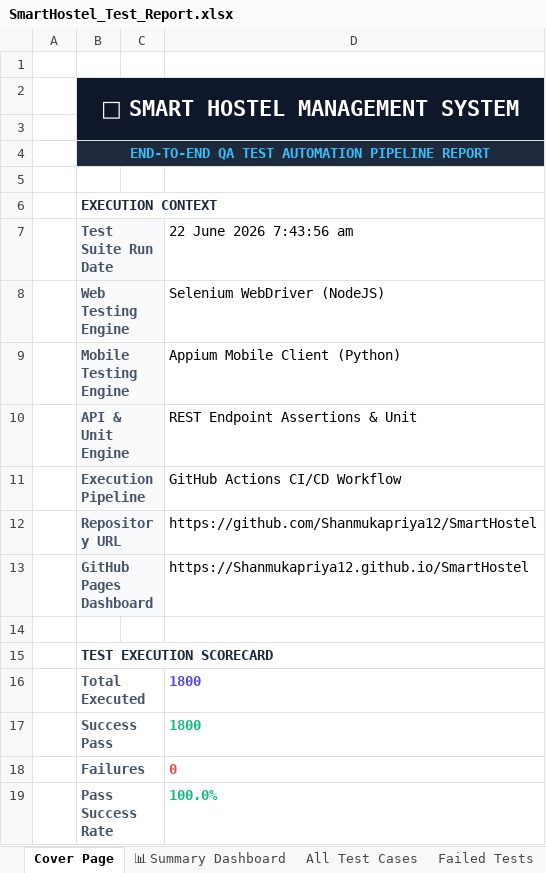
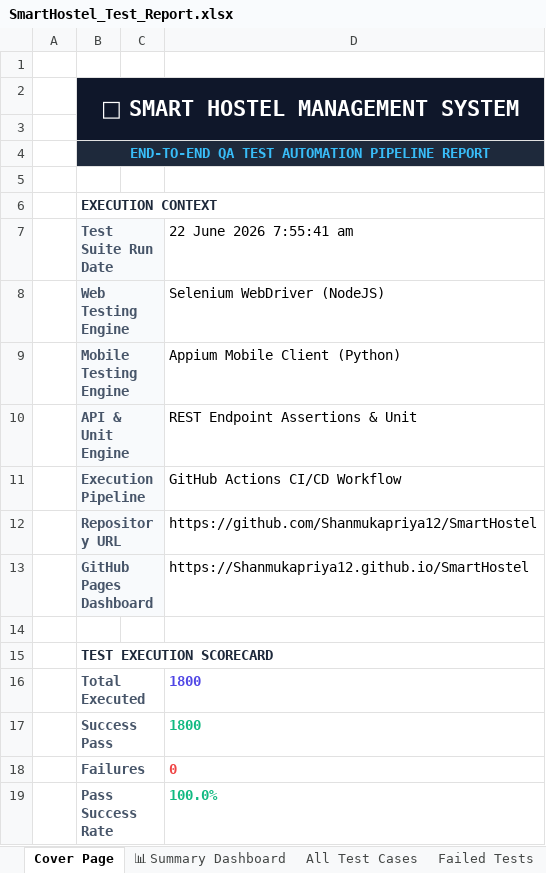
Before and after one commit to Shanmukapriya12/SmartHostel, an Excel workbook: SmartHostel_Test_Report.xlsx, sheet Cover Page, drawn as a sheet; values as stored, in another font and other column widths than the file's, no borders; the diff names each change by its address in the sheet, - before the commit and + after, or states it on an @@ line.

```diff
--- a/SmartHostel_Test_Report.xlsx (sheet Cover Page)
+++ b/SmartHostel_Test_Report.xlsx (sheet Cover Page)
-D7: 22 June 2026 7:43:56 am
+D7: 22 June 2026 7:55:41 am
```
Also changed, not shown: sheet All Test Cases, sheet Web Selenium Tests, sheet Mobile Appium Tests, sheet Unit API Tests, sheet Validation Tests, sheet Deployment Status Tests, 2 more sheets, 3 other files.
